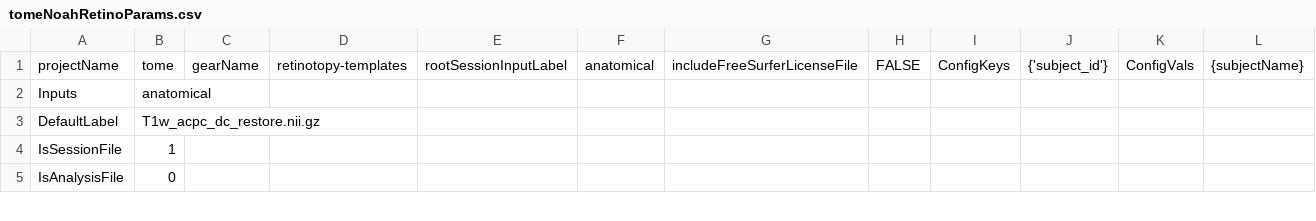
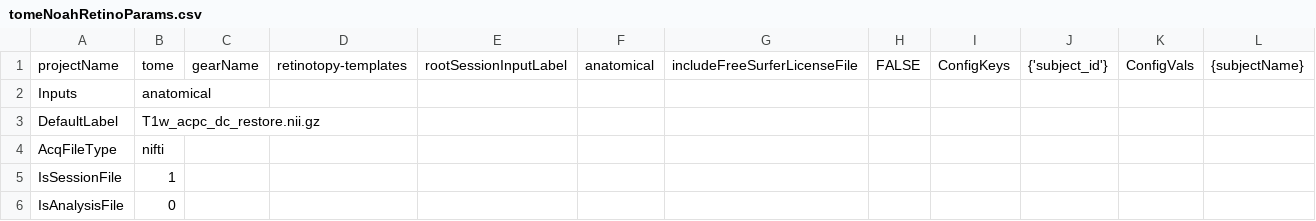
Before and after one commit to gkaguirrelab/mriTOMEAnalysis, a CSV file: code/submitGears/tomeNoahRetinoParams.csv, drawn as a sheet; only a part is shown; the diff names each change by its address in the sheet, - before the commit and + after, or states it on an @@ line.

```diff
--- a/code/submitGears/tomeNoahRetinoParams.csv
+++ b/code/submitGears/tomeNoahRetinoParams.csv
+row 4: AcqFileType | nifti
```
Also changed, not shown: code/submitGears/tomeHCPDiffParams.csv, code/submitGears/tomeHCPFuncParams_Session1.csv, 3 other files.
